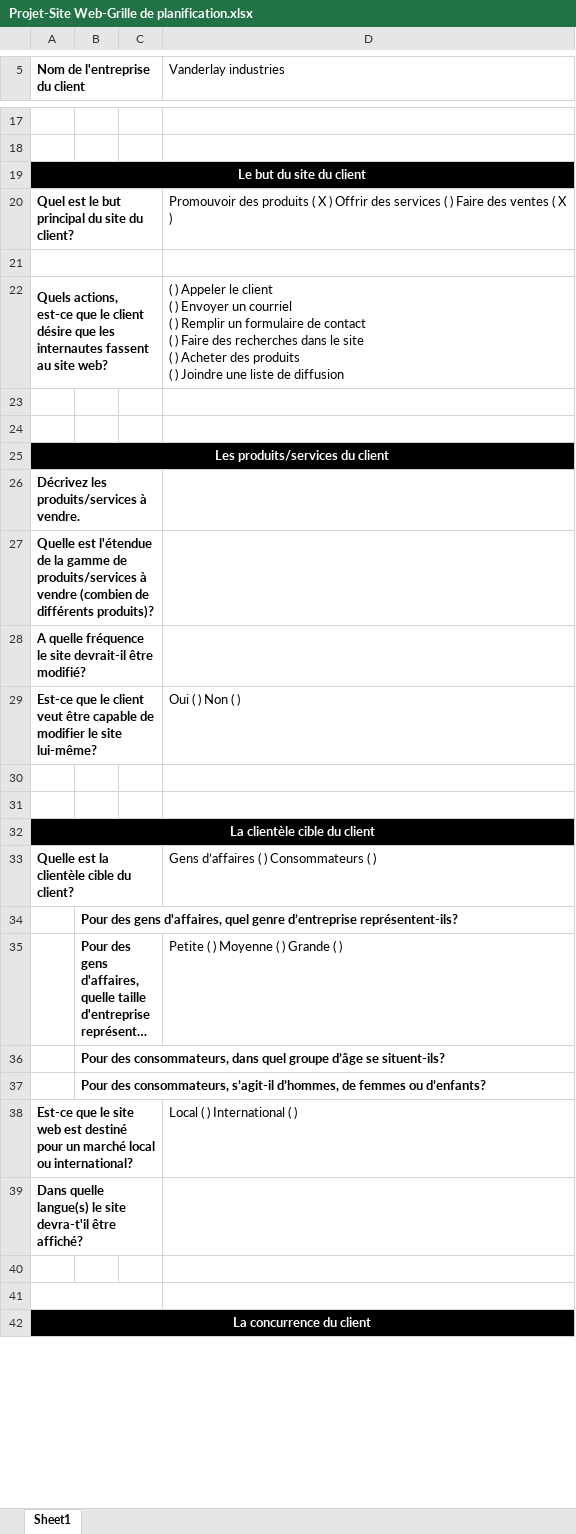
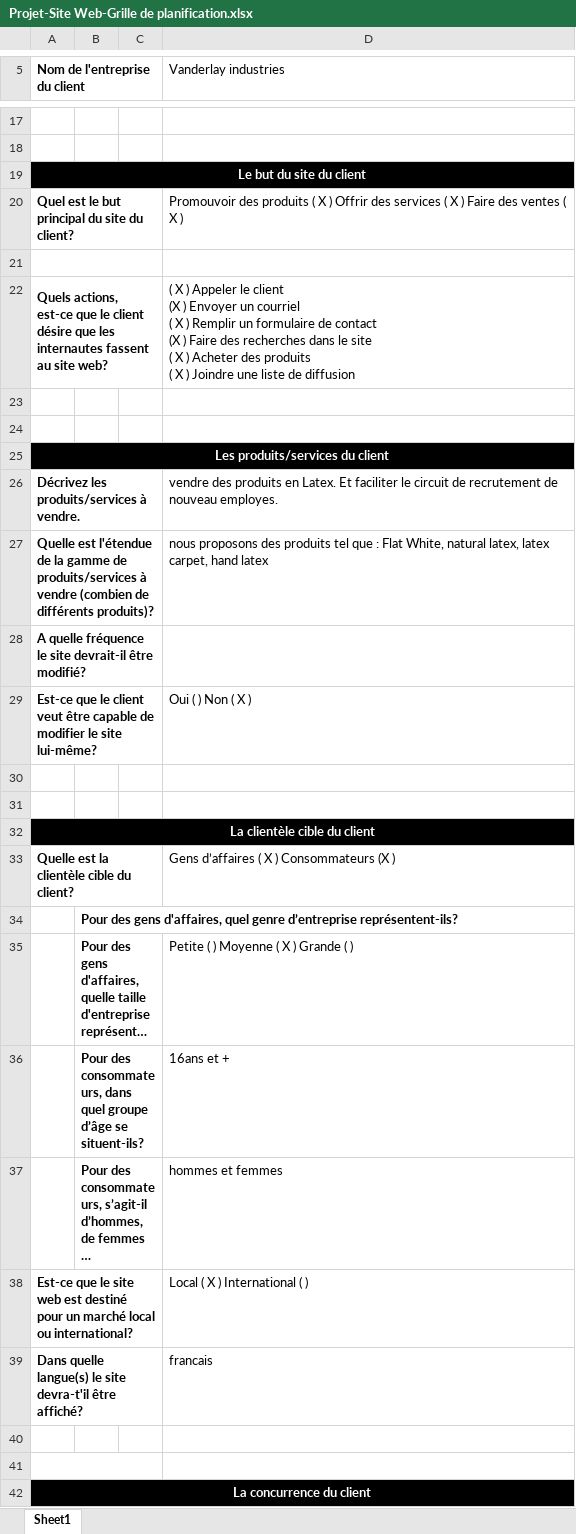
Before and after one commit to DimitriVielCCNB/Lab4-VanderlayIndustries-G2, an Excel workbook: Projet-Site Web-Grille de planification.xlsx, sheet Sheet1, drawn as a sheet; only a part is shown, gaps mark what is left out; long unchanged cells end in …; values as stored, in another font and other column widths than the file's, no borders; ↵ is a line break in a cell; the diff covers the shown part only; the diff names each change by its address in the sheet, - before the commit and + after, or states it on an @@ line.

```diff
--- a/Projet-Site Web-Grille de planification.xlsx (sheet Sheet1)
+++ b/Projet-Site Web-Grille de planification.xlsx (sheet Sheet1)
-D20 (Vanderlay industries): …services ( ) Faire…
+D20 (Vanderlay industries): …services ( X ) Faire…
-D22 (Vanderlay industries): ( ) Appeler le client ↵ ( ) Envoyer un courriel ↵ ( ) Remplir un formulaire de contact ↵ ( ) Faire des recherches dans le site ↵ ( ) Acheter des produits ↵ ( ) Joindre…
+D22 (Vanderlay industries): ( X ) Appeler le client ↵ (X ) Envoyer un courriel ↵ ( X ) Remplir un formulaire de contact ↵ (X ) Faire des recherches dans le site ↵ ( X ) Acheter des produits ↵ ( X ) Joindre…
-D26 (Vanderlay industries): (empty)
+D26 (Vanderlay industries): vendre des produits en Latex. Et faciliter le circuit de recrutement de nouveau employes.
-D27 (Vanderlay industries): (empty)
+D27 (Vanderlay industries): nous proposons des produits tel que : Flat White, natural latex, latex carpet, hand latex
-D29 (Vanderlay industries): Oui ( ) Non ( )
+D29 (Vanderlay industries): Oui ( ) Non ( X )
-D33 (Vanderlay industries): Gens d’affaires ( ) Consommateurs ( )
+D33 (Vanderlay industries): Gens d’affaires ( X ) Consommateurs (X )
-D35 (Vanderlay industries): Petite ( ) Moyenne ( ) Grande ( )
+D35 (Vanderlay industries): Petite ( ) Moyenne ( X ) Grande ( )
-D36 (Vanderlay industries): (empty)
+D36 (Vanderlay industries): 16ans et +
-D37 (Vanderlay industries): (empty)
+D37 (Vanderlay industries): hommes et femmes
-D38 (Vanderlay industries): Local ( ) International ( )
+D38 (Vanderlay industries): Local ( X ) International ( )
-D39 (Vanderlay industries): (empty)
+D39 (Vanderlay industries): francais
```
Also changed, not shown: 6 added rows, 6 removed rows and 9 edited cells elsewhere in this sheet.
